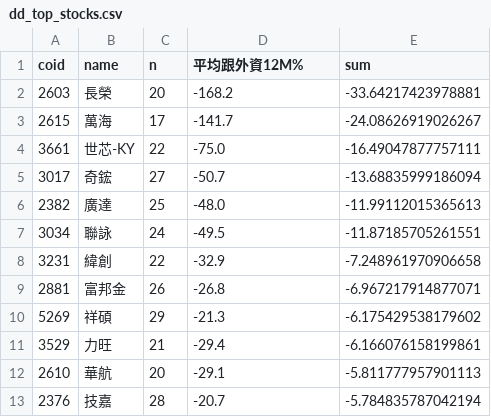
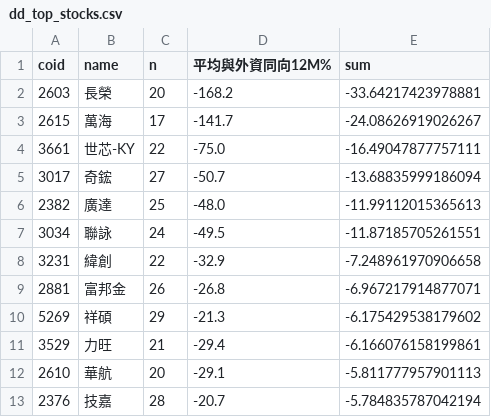
Before and after one commit to JunJie-Chang/local-foreign-spread, a CSV file: outputs/tables/dd_top_stocks.csv, drawn as a sheet.

```diff
--- a/outputs/tables/dd_top_stocks.csv
+++ b/outputs/tables/dd_top_stocks.csv
@@ -1,2 +1,2 @@
-coid,name,n,平均跟外資12M%,sum
+coid,name,n,平均與外資同向12M%,sum
 2603,長榮,20,-168.2,-33.64217423978881
```
Also changed, not shown: outputs/tables/bt_performance.csv, outputs/tables/cd_2024_industry.csv, 20 other files.
